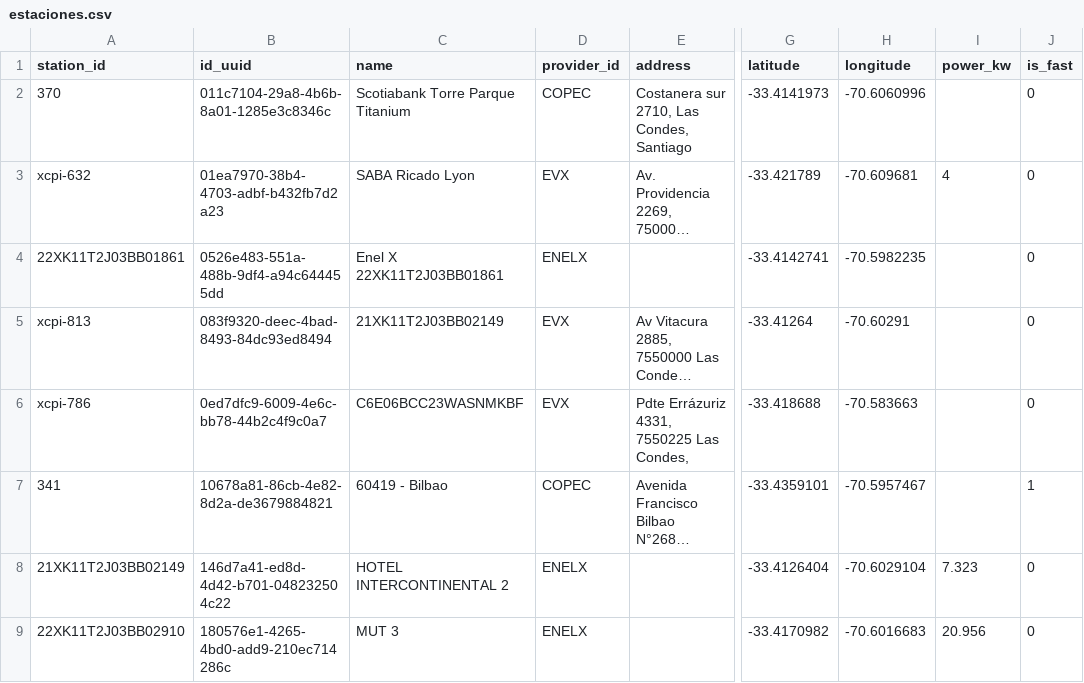
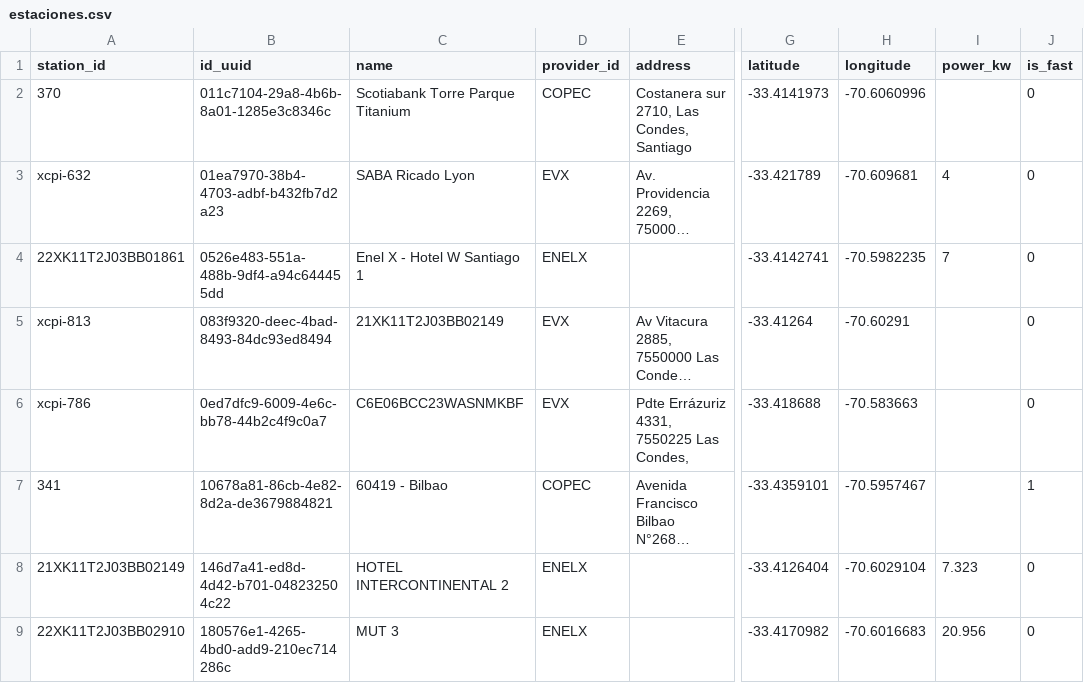
Before and after one commit to Arielmild/monitoreo-cargadores-providencia, a CSV file: datos/estaciones.csv, drawn as a sheet; only a part is shown, gaps mark what is left out; long unchanged cells end in …; the diff names each change by its address in the sheet, - before the commit and + after, or states it on an @@ line.

```diff
--- a/datos/estaciones.csv
+++ b/datos/estaciones.csv
-C4 (name): Enel X 22XK11T2J03BB01861
+C4 (name): Enel X - Hotel W Santiago 1
-I4 (power_kw): (empty)
+I4 (power_kw): 7
```
Also changed, not shown: 3 other files.
